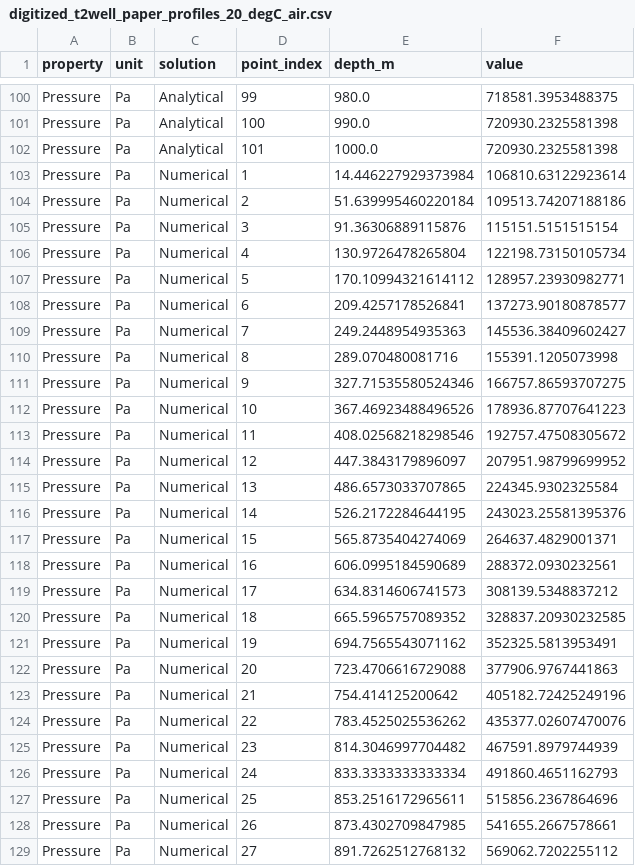
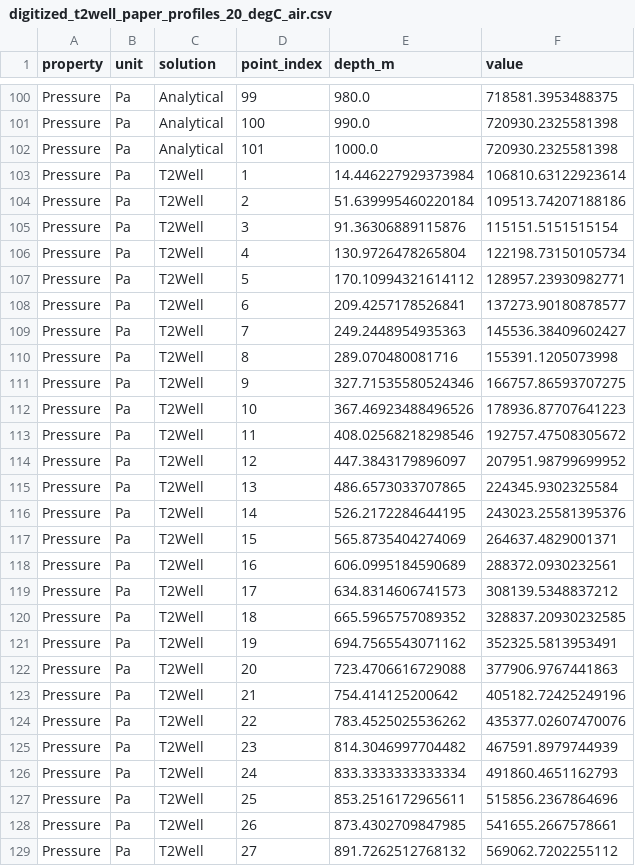
Before and after one commit to Robinjovl/Darts_modelling_Tool, a CSV file: models/dfm_well/t2well_figure_a1_benchmark/digitized_t2well_paper_profiles_20_degC_air.csv, drawn as a sheet; only a part is shown, gaps mark what is left out; the diff covers the shown part only.

```diff
--- a/models/dfm_well/t2well_figure_a1_benchmark/digitized_t2well_paper_profiles_20_degC_air.csv
+++ b/models/dfm_well/t2well_figure_a1_benchmark/digitized_t2well_paper_profiles_20_degC_air.csv
@@ -102,28 +102,28 @@ Pressure,Pa,Analytical,100,990.0,720930.2325581398
 Pressure,Pa,Analytical,101,1000.0,720930.2325581398
-Pressure,Pa,Numerical,1,14.446227929373984,106810.63122923614
-Pressure,Pa,Numerical,2,51.639995460220184,109513.74207188186
-Pressure,Pa,Numerical,3,91.36306889115876,115151.5151515154
-Pressure,Pa,Numerical,4,130.9726478265804,122198.73150105734
-Pressure,Pa,Numerical,5,170.10994321614112,128957.23930982771
-Pressure,Pa,Numerical,6,209.4257178526841,137273.90180878577
-Pressure,Pa,Numerical,7,249.2448954935363,145536.38409602427
-Pressure,Pa,Numerical,8,289.070480081716,155391.1205073998
-Pressure,Pa,Numerical,9,327.71535580524346,166757.86593707275
-Pressure,Pa,Numerical,10,367.46923488496526,178936.87707641223
-Pressure,Pa,Numerical,11,408.02568218298546,192757.47508305672
-Pressure,Pa,Numerical,12,447.3843179896097,207951.98799699952
-Pressure,Pa,Numerical,13,486.6573033707865,224345.9302325584
-Pressure,Pa,Numerical,14,526.2172284644195,243023.25581395376
-Pressure,Pa,Numerical,15,565.8735404274069,264637.4829001371
-Pressure,Pa,Numerical,16,606.0995184590689,288372.0930232561
-Pressure,Pa,Numerical,17,634.8314606741573,308139.5348837212
-Pressure,Pa,Numerical,18,665.5965757089352,328837.20930232585
-Pressure,Pa,Numerical,19,694.7565543071162,352325.5813953491
-Pressure,Pa,Numerical,20,723.4706616729088,377906.9767441863
-Pressure,Pa,Numerical,21,754.414125200642,405182.72425249196
-Pressure,Pa,Numerical,22,783.4525025536262,435377.02607470076
-Pressure,Pa,Numerical,23,814.3046997704482,467591.8979744939
-Pressure,Pa,Numerical,24,833.3333333333334,491860.4651162793
-Pressure,Pa,Numerical,25,853.2516172965611,515856.2367864696
-Pressure,Pa,Numerical,26,873.4302709847985,541655.2667578661
-Pressure,Pa,Numerical,27,891.7262512768132,569062.7202255112
+Pressure,Pa,T2Well,1,14.446227929373984,106810.63122923614
+Pressure,Pa,T2Well,2,51.639995460220184,109513.74207188186
+Pressure,Pa,T2Well,3,91.36306889115876,115151.5151515154
+Pressure,Pa,T2Well,4,130.9726478265804,122198.73150105734
+Pressure,Pa,T2Well,5,170.10994321614112,128957.23930982771
+Pressure,Pa,T2Well,6,209.4257178526841,137273.90180878577
+Pressure,Pa,T2Well,7,249.2448954935363,145536.38409602427
+Pressure,Pa,T2Well,8,289.070480081716,155391.1205073998
+Pressure,Pa,T2Well,9,327.71535580524346,166757.86593707275
+Pressure,Pa,T2Well,10,367.46923488496526,178936.87707641223
+Pressure,Pa,T2Well,11,408.02568218298546,192757.47508305672
+Pressure,Pa,T2Well,12,447.3843179896097,207951.98799699952
+Pressure,Pa,T2Well,13,486.6573033707865,224345.9302325584
+Pressure,Pa,T2Well,14,526.2172284644195,243023.25581395376
+Pressure,Pa,T2Well,15,565.8735404274069,264637.4829001371
+Pressure,Pa,T2Well,16,606.0995184590689,288372.0930232561
+Pressure,Pa,T2Well,17,634.8314606741573,308139.5348837212
+Pressure,Pa,T2Well,18,665.5965757089352,328837.20930232585
+Pressure,Pa,T2Well,19,694.7565543071162,352325.5813953491
+Pressure,Pa,T2Well,20,723.4706616729088,377906.9767441863
+Pressure,Pa,T2Well,21,754.414125200642,405182.72425249196
+Pressure,Pa,T2Well,22,783.4525025536262,435377.02607470076
+Pressure,Pa,T2Well,23,814.3046997704482,467591.8979744939
+Pressure,Pa,T2Well,24,833.3333333333334,491860.4651162793
+Pressure,Pa,T2Well,25,853.2516172965611,515856.2367864696
+Pressure,Pa,T2Well,26,873.4302709847985,541655.2667578661
+Pressure,Pa,T2Well,27,891.7262512768132,569062.7202255112
```
Also changed, not shown: 94 edited cells elsewhere in this file, 5 other files.
